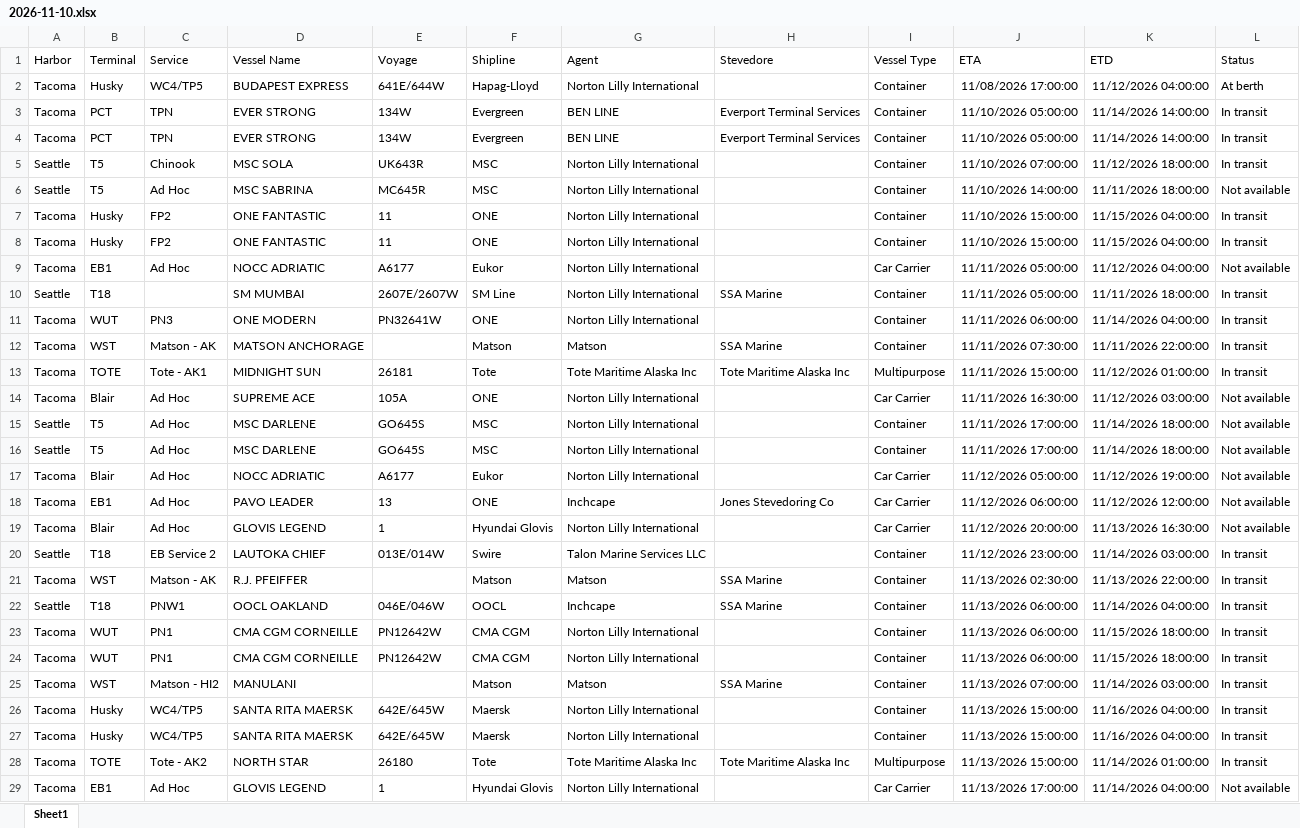
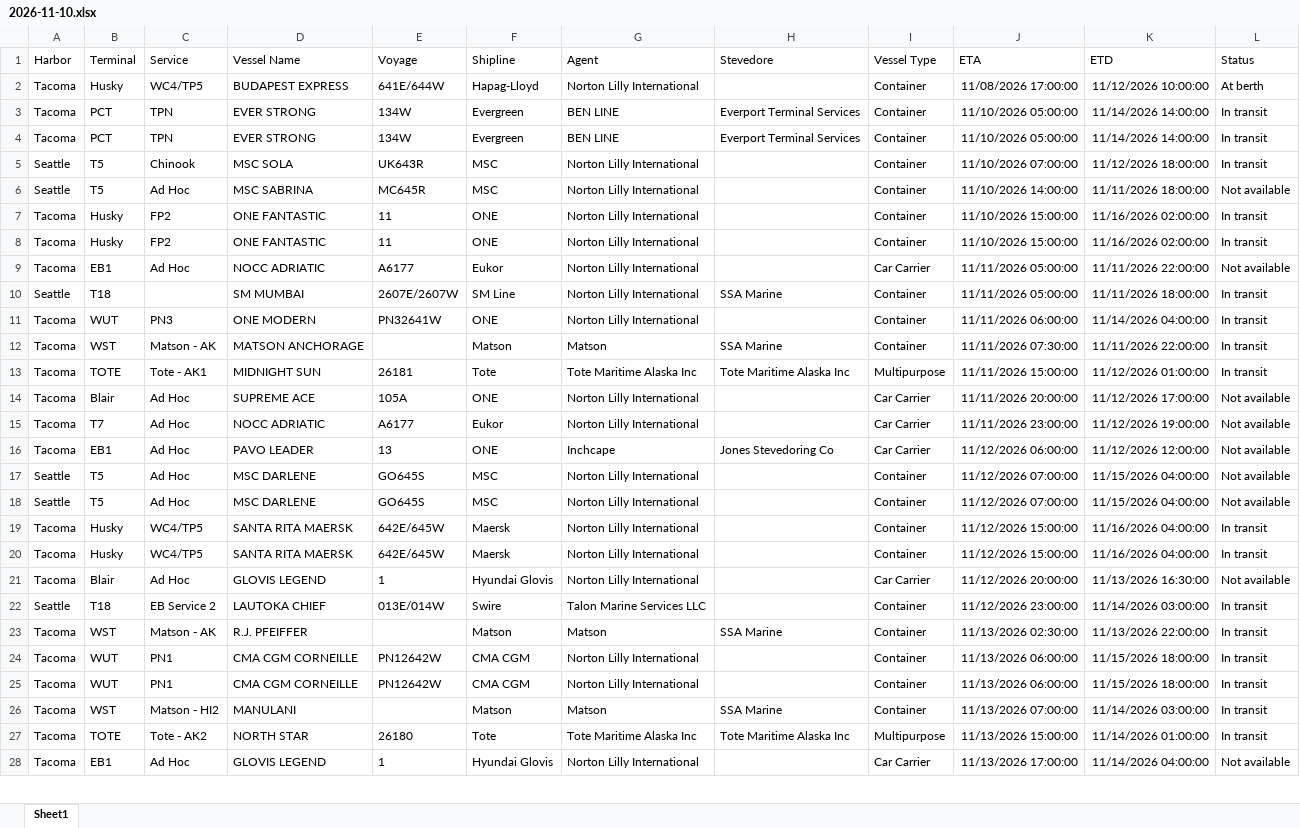
Before and after one commit to TheJoe1990/Ilwu, an Excel workbook: data/vessels/2026-11-10.xlsx, sheet Sheet1, drawn as a sheet; only a part is shown; values as stored, in another font and other column widths than the file's, no borders; table styles not drawn; removed rows and columns are numbered as before the commit, all else as after; the diff covers the shown part only; the diff names each change by its address in the sheet, - before the commit and + after, or states it on an @@ line.

```diff
--- a/data/vessels/2026-11-10.xlsx (sheet Sheet1)
+++ b/data/vessels/2026-11-10.xlsx (sheet Sheet1)
-K2 (ETD): 11/12/2026 04:00:00
+K2 (ETD): 11/12/2026 10:00:00
-K7:K8 (ETD): 11/15/2026 04:00:00
+K7:K8 (ETD): 11/16/2026 02:00:00
-K9 (ETD): 11/12/2026 04:00:00
+K9 (ETD): 11/11/2026 22:00:00
-J14 (ETA): 11/11/2026 16:30:00
+J14 (ETA): 11/11/2026 20:00:00
-K14 (ETD): 11/12/2026 03:00:00
+K14 (ETD): 11/12/2026 17:00:00
-row 15: Seattle | T5 | Ad Hoc | MSC DARLENE | GO645S | MSC | Norton Lilly International |  | Container | 11/11/2026 17:00:00 | 11/14/2026 18:00:00 | Not available
-row 16: Seattle | T5 | Ad Hoc | MSC DARLENE | GO645S | MSC | Norton Lilly International |  | Container | 11/11/2026 17:00:00 | 11/14/2026 18:00:00 | Not available
-B15 (Terminal): Blair
+B15 (Terminal): T7
-J15 (ETA): 11/12/2026 05:00:00
+J15 (ETA): 11/11/2026 23:00:00
+row 17: Seattle | T5 | Ad Hoc | MSC DARLENE | GO645S | MSC | Norton Lilly International |  | Container | 11/12/2026 07:00:00 | 11/15/2026 04:00:00 | Not available
+row 18: Seattle | T5 | Ad Hoc | MSC DARLENE | GO645S | MSC | Norton Lilly International |  | Container | 11/12/2026 07:00:00 | 11/15/2026 04:00:00 | Not available
+row 19: Tacoma | Husky | WC4/TP5 | SANTA RITA MAERSK | 642E/645W | Maersk | Norton Lilly International |  | Container | 11/12/2026 15:00:00 | 11/16/2026 04:00:00 | In transit
+row 20: Tacoma | Husky | WC4/TP5 | SANTA RITA MAERSK | 642E/645W | Maersk | Norton Lilly International |  | Container | 11/12/2026 15:00:00 | 11/16/2026 04:00:00 | In transit
-row 22: Seattle | T18 | PNW1 | OOCL OAKLAND | 046E/046W | OOCL | Inchcape | SSA Marine | Container | 11/13/2026 06:00:00 | 11/14/2026 04:00:00 | In transit
-row 26: Tacoma | Husky | WC4/TP5 | SANTA RITA MAERSK | 642E/645W | Maersk | Norton Lilly International |  | Container | 11/13/2026 15:00:00 | 11/16/2026 04:00:00 | In transit
-row 27: Tacoma | Husky | WC4/TP5 | SANTA RITA MAERSK | 642E/645W | Maersk | Norton Lilly International |  | Container | 11/13/2026 15:00:00 | 11/16/2026 04:00:00 | In transit
```
Also changed, not shown: 4 added rows, 3 removed rows, 2 moved rows and 14 edited cells elsewhere in this sheet, 2 other files.
